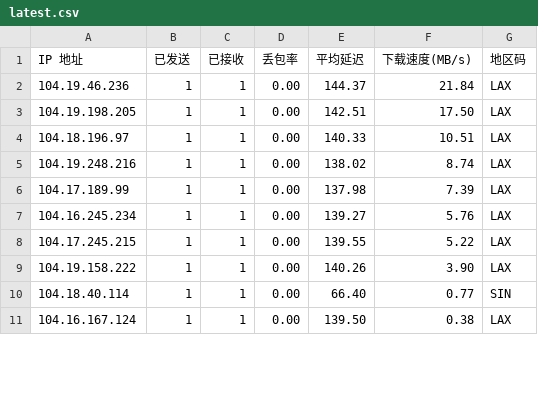
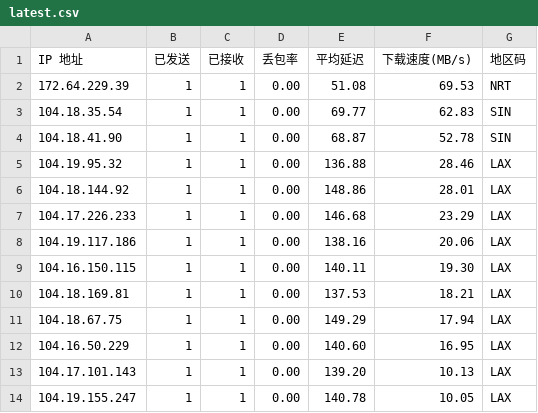
Before and after one commit to ahang39/router, a CSV file: latest.csv, drawn as a sheet; only a part is shown; the diff covers the shown part only.

```diff
--- a/latest.csv
+++ b/latest.csv
@@ -1,11 +1,14 @@
 IP 地址,已发送,已接收,丢包率,平均延迟,下载速度(MB/s),地区码
-104.19.46.236,1,1,0.00,144.37,21.84,LAX
-104.19.198.205,1,1,0.00,142.51,17.50,LAX
-104.18.196.97,1,1,0.00,140.33,10.51,LAX
-104.19.248.216,1,1,0.00,138.02,8.74,LAX
-104.17.189.99,1,1,0.00,137.98,7.39,LAX
-104.16.245.234,1,1,0.00,139.27,5.76,LAX
-104.17.245.215,1,1,0.00,139.55,5.22,LAX
-104.19.158.222,1,1,0.00,140.26,3.90,LAX
-104.18.40.114,1,1,0.00,66.40,0.77,SIN
-104.16.167.124,1,1,0.00,139.50,0.38,LAX
+172.64.229.39,1,1,0.00,51.08,69.53,NRT
+104.18.35.54,1,1,0.00,69.77,62.83,SIN
+104.18.41.90,1,1,0.00,68.87,52.78,SIN
+104.19.95.32,1,1,0.00,136.88,28.46,LAX
+104.18.144.92,1,1,0.00,148.86,28.01,LAX
+104.17.226.233,1,1,0.00,146.68,23.29,LAX
+104.19.117.186,1,1,0.00,138.16,20.06,LAX
+104.16.150.115,1,1,0.00,140.11,19.30,LAX
+104.18.169.81,1,1,0.00,137.53,18.21,LAX
+104.18.67.75,1,1,0.00,149.29,17.94,LAX
+104.16.50.229,1,1,0.00,140.60,16.95,LAX
+104.17.101.143,1,1,0.00,139.20,10.13,LAX
+104.19.155.247,1,1,0.00,140.78,10.05,LAX
```
Also changed, not shown: 2 removed rows and 30 edited cells elsewhere in this file, 1 other file.
